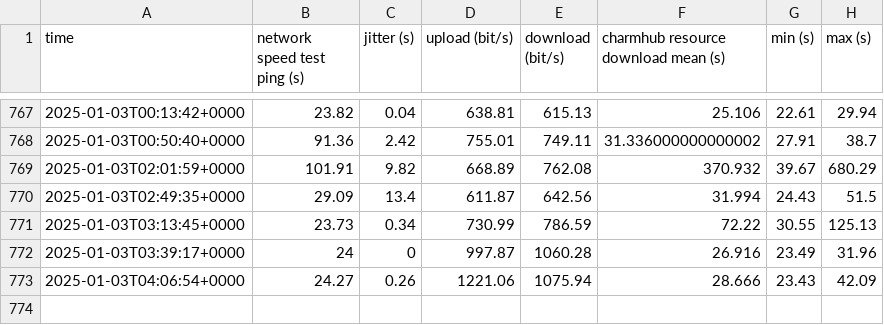
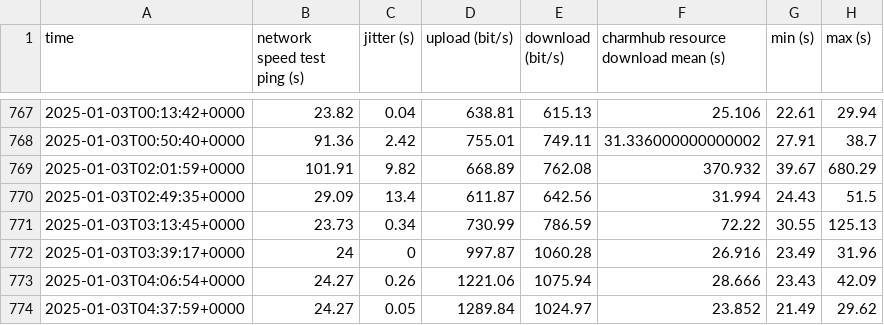
Before and after one commit to canonical/self-hosted-runner-performance-benchmark, a CSV file: results/v1/self-hosted-amd.csv, drawn as a sheet; only a part is shown, gaps mark what is left out.

```diff
--- a/results/v1/self-hosted-amd.csv
+++ b/results/v1/self-hosted-amd.csv
@@ -773 +773,2 @@ time,network speed test ping (s),jitter (s),upload (bit/s),download (bit/s),char
 2025-01-03T04:06:54+0000,24.27,0.26,1221.06,1075.94,28.666,23.43,42.09,
+2025-01-03T04:37:59+0000,24.27,0.05,1289.84,1024.97,23.852,21.49,29.62,
```
Also changed, not shown: results/v1/github-hosted.csv, results/v1/self-hosted-arm.csv, 4 other files.
